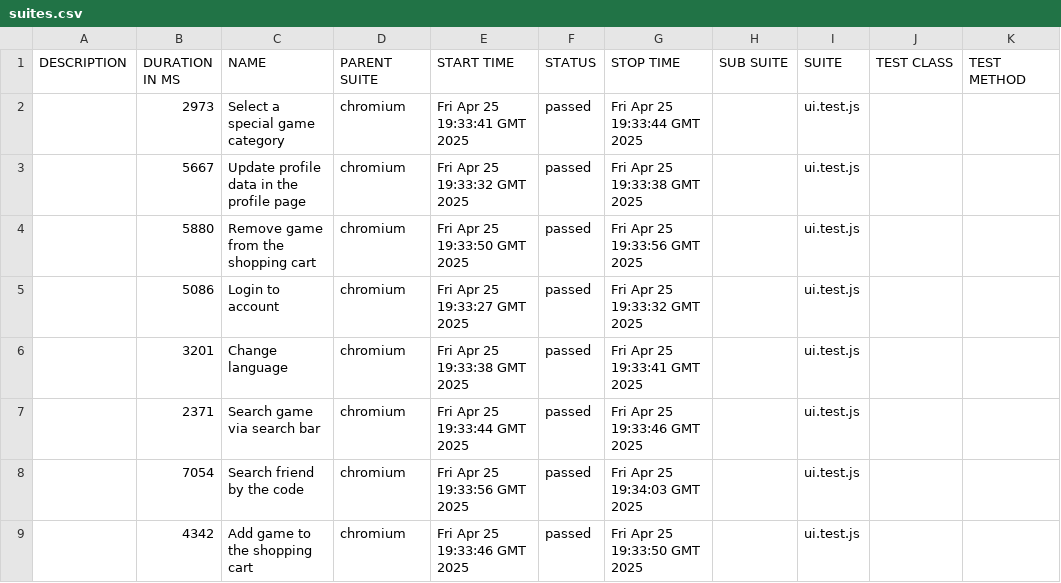
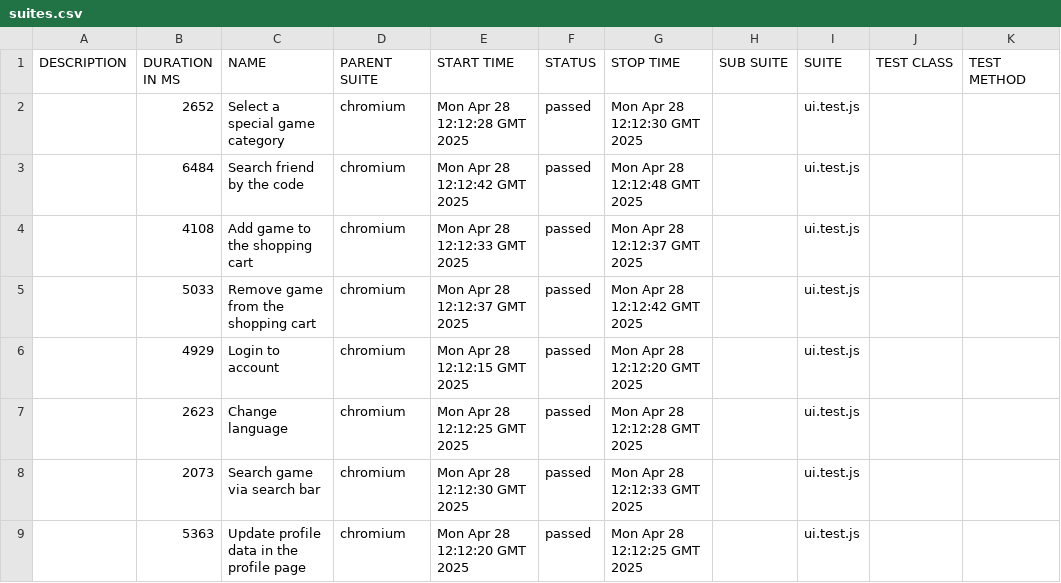
Before and after one commit to nikiheartj/Steam-UI, a CSV file: 9/data/suites.csv, drawn as a sheet.

```diff
--- a/9/data/suites.csv
+++ b/9/data/suites.csv
@@ -1,9 +1,9 @@
 "DESCRIPTION","DURATION IN MS","NAME","PARENT SUITE","START TIME","STATUS","STOP TIME","SUB SUITE","SUITE","TEST CLASS","TEST METHOD"
-"","2973","Select a special game category","chromium","Fri Apr 25 19:33:41 GMT 2025","passed","Fri Apr 25 19:33:44 GMT 2025","","ui.test.js","",""
-"","5667","Update profile data in the profile page","chromium","Fri Apr 25 19:33:32 GMT 2025","passed","Fri Apr 25 19:33:38 GMT 2025","","ui.test.js","",""
-"","5880","Remove game from the shopping cart","chromium","Fri Apr 25 19:33:50 GMT 2025","passed","Fri Apr 25 19:33:56 GMT 2025","","ui.test.js","",""
-"","5086","Login to account","chromium","Fri Apr 25 19:33:27 GMT 2025","passed","Fri Apr 25 19:33:32 GMT 2025","","ui.test.js","",""
-"","3201","Change language","chromium","Fri Apr 25 19:33:38 GMT 2025","passed","Fri Apr 25 19:33:41 GMT 2025","","ui.test.js","",""
-"","2371","Search game via search bar","chromium","Fri Apr 25 19:33:44 GMT 2025","passed","Fri Apr 25 19:33:46 GMT 2025","","ui.test.js","",""
-"","7054","Search friend by the code","chromium","Fri Apr 25 19:33:56 GMT 2025","passed","Fri Apr 25 19:34:03 GMT 2025","","ui.test.js","",""
-"","4342","Add game to the shopping cart","chromium","Fri Apr 25 19:33:46 GMT 2025","passed","Fri Apr 25 19:33:50 GMT 2025","","ui.test.js","",""
+"","2652","Select a special game category","chromium","Mon Apr 28 12:12:28 GMT 2025","passed","Mon Apr 28 12:12:30 GMT 2025","","ui.test.js","",""
+"","6484","Search friend by the code","chromium","Mon Apr 28 12:12:42 GMT 2025","passed","Mon Apr 28 12:12:48 GMT 2025","","ui.test.js","",""
+"","4108","Add game to the shopping cart","chromium","Mon Apr 28 12:12:33 GMT 2025","passed","Mon Apr 28 12:12:37 GMT 2025","","ui.test.js","",""
+"","5033","Remove game from the shopping cart","chromium","Mon Apr 28 12:12:37 GMT 2025","passed","Mon Apr 28 12:12:42 GMT 2025","","ui.test.js","",""
+"","4929","Login to account","chromium","Mon Apr 28 12:12:15 GMT 2025","passed","Mon Apr 28 12:12:20 GMT 2025","","ui.test.js","",""
+"","2623","Change language","chromium","Mon Apr 28 12:12:25 GMT 2025","passed","Mon Apr 28 12:12:28 GMT 2025","","ui.test.js","",""
+"","2073","Search game via search bar","chromium","Mon Apr 28 12:12:30 GMT 2025","passed","Mon Apr 28 12:12:33 GMT 2025","","ui.test.js","",""
+"","5363","Update profile data in the profile page","chromium","Mon Apr 28 12:12:20 GMT 2025","passed","Mon Apr 28 12:12:25 GMT 2025","","ui.test.js","",""
```
Also changed, not shown: 33 other files.
